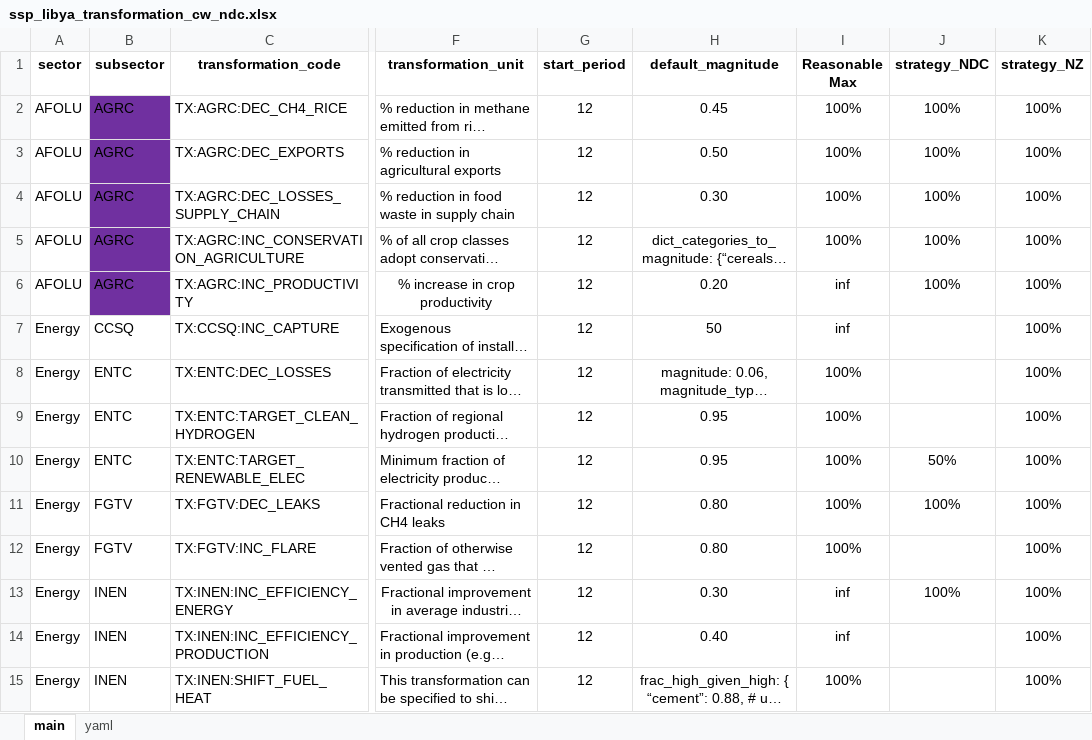
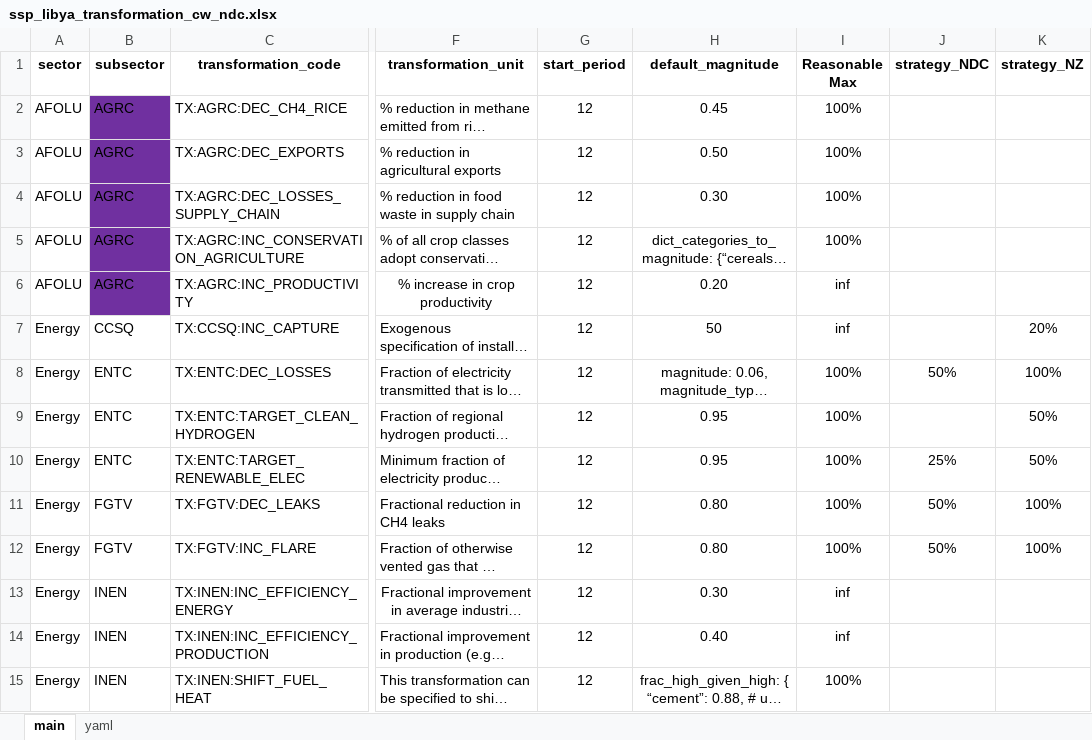
Before and after one commit to fabian-fuentes/SSP_Libya_profile, an Excel workbook: ssp_modeling/scenario_mapping/ssp_libya_transformation_cw_ndc.xlsx, sheet main, drawn as a sheet; only a part is shown, gaps mark what is left out; long unchanged cells end in …; values as stored, in another font and other column widths than the file's, no borders; the diff covers the shown part only; the diff names each change by its address in the sheet, - before the commit and + after, or states it on an @@ line.

```diff
--- a/ssp_modeling/scenario_mapping/ssp_libya_transformation_cw_ndc.xlsx (sheet main)
+++ b/ssp_modeling/scenario_mapping/ssp_libya_transformation_cw_ndc.xlsx (sheet main)
-J2:J6 (strategy_NDC): 100%
+J2:J6 (strategy_NDC): (empty)
-K2:K6 (strategy_NZ): 100%
+K2:K6 (strategy_NZ): (empty)
-K7 (strategy_NZ): 100%
+K7 (strategy_NZ): 20%
-J8 (strategy_NDC): (empty)
+J8 (strategy_NDC): 50%
-K9:K10 (strategy_NZ): 100%
+K9:K10 (strategy_NZ): 50%
-J10 (strategy_NDC): 50%
+J10 (strategy_NDC): 25%
-J11 (strategy_NDC): 100%
+J11 (strategy_NDC): 50%
-J12 (strategy_NDC): (empty)
+J12 (strategy_NDC): 50%
-J13 (strategy_NDC): 100%
+J13 (strategy_NDC): (empty)
-K13:K15 (strategy_NZ): 100%
+K13:K15 (strategy_NZ): (empty)
```
Also changed, not shown: 64 edited cells elsewhere in this sheet, ssp_modeling/cb/cb_cost_factors/cb_config_params.xlsx, 28 other files.
